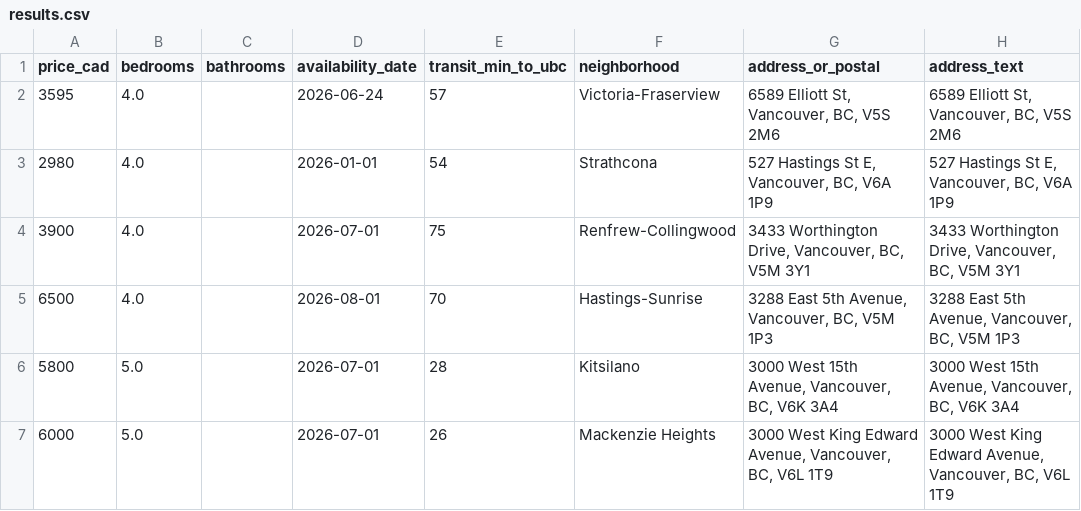
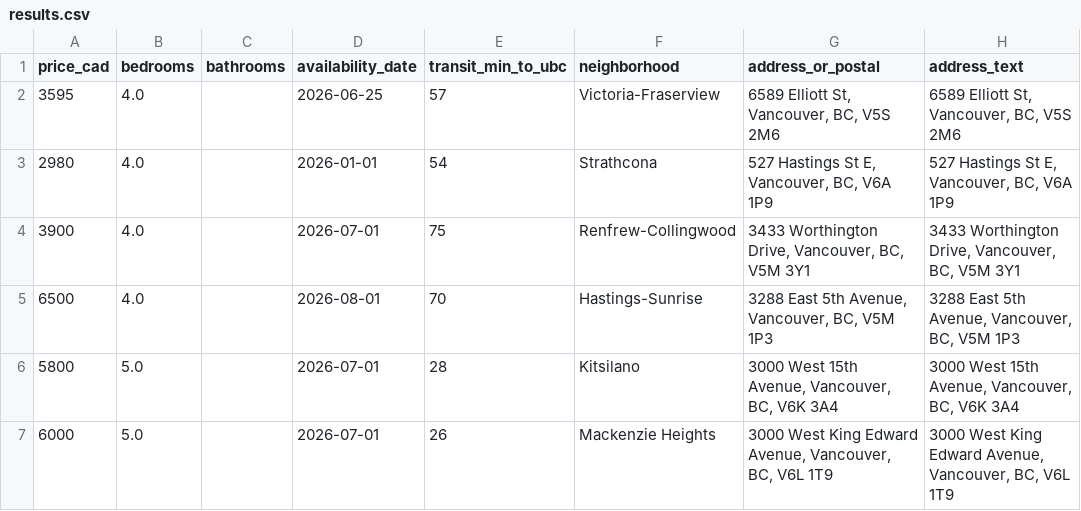
Before and after one commit to jacoblum22/VancouverHouseFinder, a CSV file: data/exports/results.csv, drawn as a sheet; only a part is shown; the diff names each change by its address in the sheet, - before the commit and + after, or states it on an @@ line.

```diff
--- a/data/exports/results.csv
+++ b/data/exports/results.csv
-D2 (availability_date): 2026-06-24
+D2 (availability_date): 2026-06-25
```
Also changed, not shown: 3 other files.
